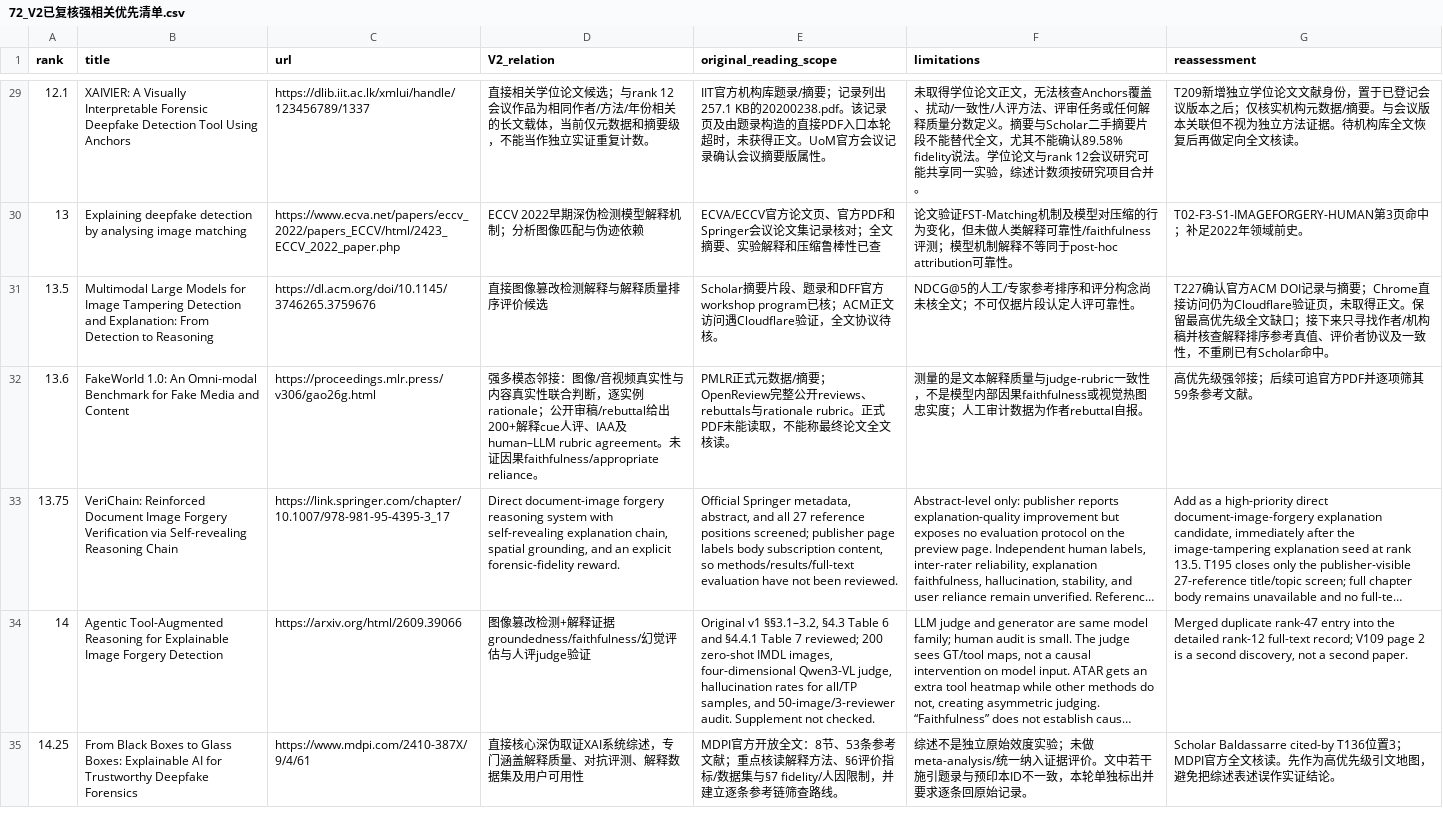
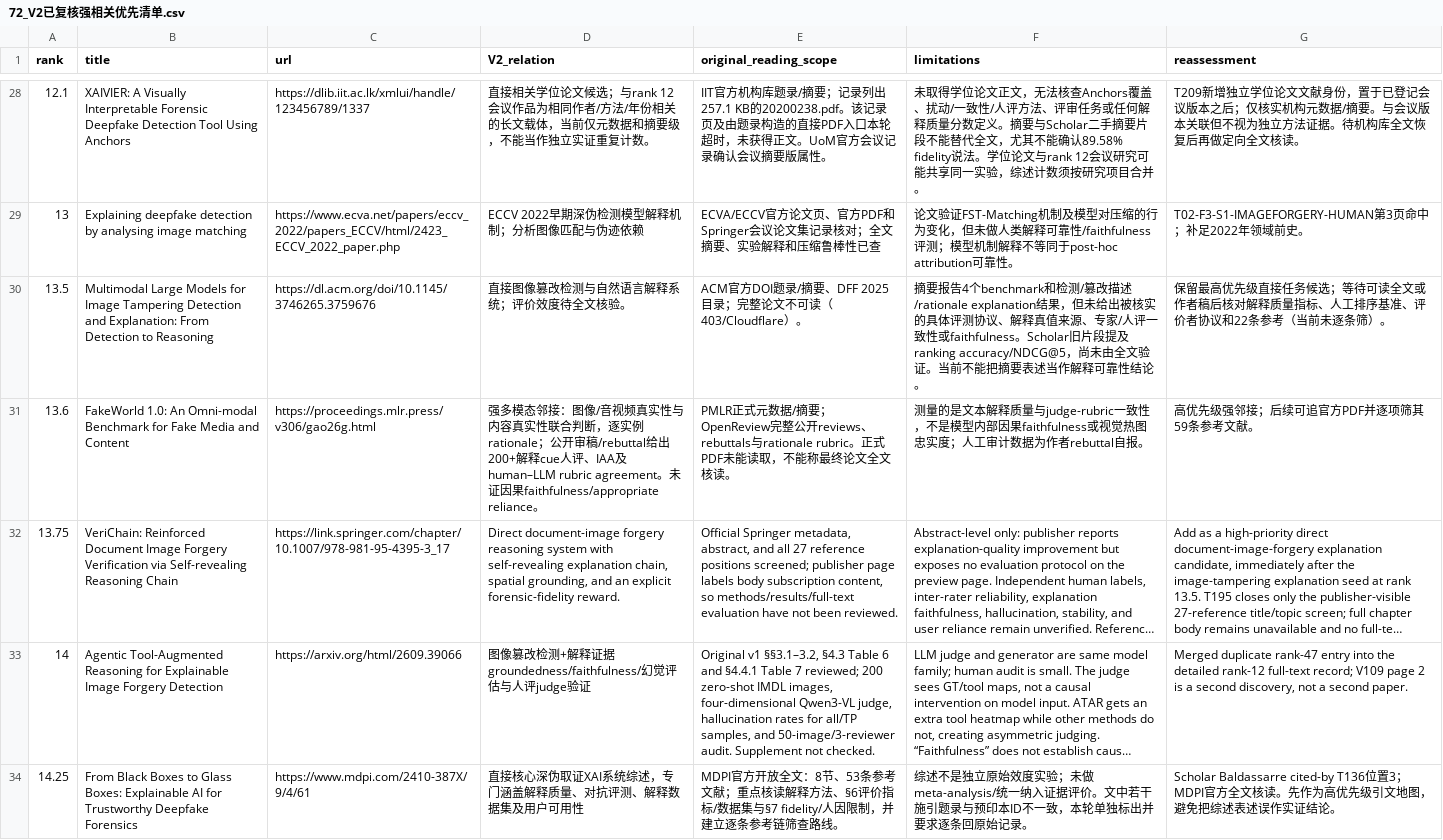
Before and after one commit to brodyZhao/my-research-project, a CSV file: outputs/图像鉴伪解释可靠性_重检_2026-10-05/72_V2已复核强相关优先清单.csv, drawn as a sheet; only a part is shown, gaps mark what is left out; long unchanged cells end in …; the diff covers the shown part only.

```diff
--- a/outputs/图像鉴伪解释可靠性_重检_2026-10-05/72_V2已复核强相关优先清单.csv
+++ b/outputs/图像鉴伪解释可靠性_重检_2026-10-05/72_V2已复核强相关优先清单.csv
@@ -30,3 +29,3 @@
 13,Explaining deepfake detection by analysing image matching,https://www.ecva.net/papers/eccv_2022/papers_ECCV/html/2423_ECCV_2022_paper.php,ECCV 2022早期深伪检测模型解释机制；分析图像匹配与伪迹依赖,ECVA/ECCV官方论文页、官方PDF和Springer会议论文集记录核对；全文摘要、实验解释和压缩鲁棒性已查,论文验证FST-Matching机制及模型对压缩的行为变化，但未做人类解释可靠性/faithfulness评测；模型机制解释不等同于post-hoc attribution可靠性。,T02-F3-S1-IMAGEFORGERY-HUMAN第3页命中；补足2022年领域前史。
-13.5,Multimodal Large Models for Image Tampering Detection and Explanation: From Detection to Reasoning,https://dl.acm.org/doi/10.1145/3746265.3759676,直接图像篡改检测解释与解释质量排序评价候选,Scholar摘要片段、题录和DFF官方workshop program已核；ACM正文访问遇Cloudflare验证，全文协议待核。,NDCG@5的人工/专家参考排序和评分构念尚未核全文；不可仅据片段认定人评可靠性。,T227确认官方ACM DOI记录与摘要；Chrome直接访问仍为Cloudflare验证页，未取得正文。保留最高优先级全文缺口；接下来只寻找作者/机构稿并核查解释排序参考真值、评价者协议及一致性，不重刷已有Scholar命中。
+13.5,Multimodal Large Models for Image Tampering Detection and Explanation: From Detection to Reasoning,https://dl.acm.org/doi/10.1145/3746265.3759676,直接图像篡改检测与自然语言解释系统；评价效度待全文核验。,ACM官方DOI题录/摘要、DFF 2025目录；完整论文不可读（403/Cloudflare）。,摘要报告4个benchmark和检测/篡改描述/rationale explanation结果，但未给出被核实的具体评测协议、解释真值来源、专家/人评一致性或faithfulness。Scholar旧片段提及ranking accuracy/NDCG@5，尚未由全文验证。当前不能把摘要表述当作解释可靠性结论。,保留最高优先级直接任务候选；等待可读全文或作者稿后核对解释质量指标、人工排序基准、评价者协议和22条参考（当前未逐条筛）。
 13.6,FakeWorld 1.0: An Omni-modal Benchmark for Fake Media and Content,https://proceedings.mlr.press/v306/gao26g.html,强多模态邻接：图像/音视频真实性与内容真实性联合判断，逐实例rationale；公开审稿/rebuttal给出200+解释cue人评、IAA及human–LLM rubric agreement。未证因果faithfulness/appropriate reliance。,PMLR正式元数据/摘要；OpenReview完整公开reviews、rebuttals与rationale rubric。正式PDF未能读取，不能称最终论文全文核读。,测量的是文本解释质量与judge-rubric一致性，不是模型内部因果faithfulness或视觉热图忠实度；人工审计数据为作者rebuttal自报。,高优先级强邻接；后续可追官方PDF并逐项筛其59条参考文献。
```
Also changed, not shown: 1 added row, 1 removed row and 4 edited cells elsewhere in this file, outputs/图像鉴伪解释可靠性_重检_2026-10-05/90_本轮新增强相关候选与引文复核.csv, 8 other files.
